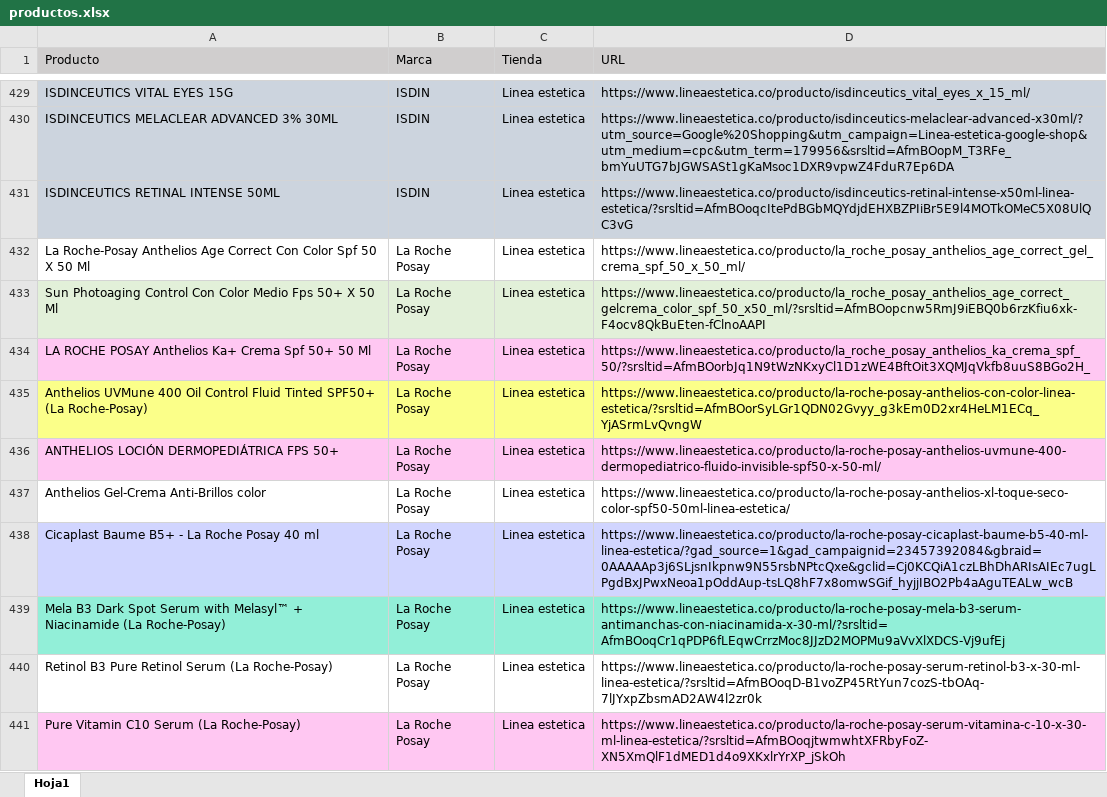
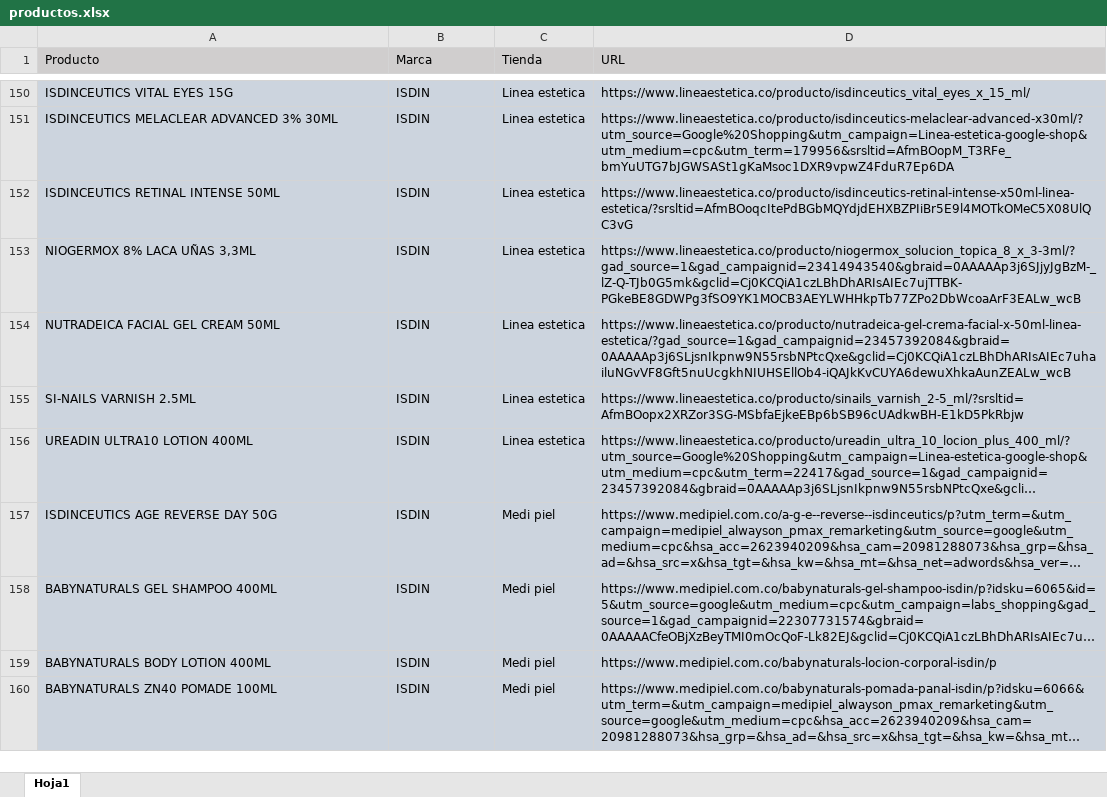
Before and after one commit to williamcorrea-hash/ISDIN_Shopping_de_precios, an Excel workbook: data/productos.xlsx, sheet Hoja1, drawn as a sheet; only a part is shown, gaps mark what is left out; the shorter side is filled out with more unchanged rows; long unchanged cells end in …; values as stored, in another font and other column widths than the file's, no borders; the diff covers the shown part only; the diff names each change by its address in the sheet, - before the commit and + after, or states it on an @@ line.

Commit message:
Actualización solo referencias idin en producto.xls y backup en Productos idin y competencia.xlsx

```diff
--- a/data/productos.xlsx (sheet Hoja1)
+++ b/data/productos.xlsx (sheet Hoja1)
-row 432: La Roche-Posay Anthelios Age Correct Con Color Spf 50 X 50 Ml | La Roche Posay | Linea estetica | https://www.lineaestetica.co/producto/la_roche_posay_anthelios_age_correct_gel_crema_spf_50_x_50_ml/
-row 433: Sun Photoaging Control Con Color Medio Fps 50+ X 50 Ml | La Roche Posay | Linea estetica | https://www.lineaestetica.co/producto/la_roche_posay_anthelios_age_correct_gelcrema_color_spf_50_x50_ml/?srsltid=AfmBOopcnw5RmJ9iEBQ0b6rzKfiu6xk-F4ocv8QkBuEten-fClnoAAPI
-row 434: LA ROCHE POSAY Anthelios Ka+ Crema Spf 50+ 50 Ml | La Roche Posay | Linea estetica | https://www.lineaestetica.co/producto/la_roche_posay_anthelios_ka_crema_spf_50/?srsltid=AfmBOorbJq1N9tWzNKxyCl1D1zWE4BftOit3XQMJqVkfb8uuS8BGo2H_
-row 435: Anthelios UVMune 400 Oil Control Fluid Tinted SPF50+ (La Roche-Posay) | La Roche Posay | Linea estetica | https://www.lineaestetica.co/producto/la-roche-posay-anthelios-con-color-linea-estetica/?srsltid=AfmBOorSyLGr1QDN02Gvyy_g3kEm0D2xr4HeLM1ECq_YjASrmLvQvngW
-row 436: ANTHELIOS LOCIÓN DERMOPEDIÁTRICA FPS 50+ | La Roche Posay | Linea estetica | https://www.lineaestetica.co/producto/la-roche-posay-anthelios-uvmune-400-dermopediatrico-fluido-invisible-spf50-x-50-ml/
-row 437: Anthelios Gel-Crema Anti-Brillos color | La Roche Posay | Linea estetica | https://www.lineaestetica.co/producto/la-roche-posay-anthelios-xl-toque-seco-color-spf50-50ml-linea-estetica/
-row 438: Cicaplast Baume B5+ - La Roche Posay 40 ml | La Roche Posay | Linea estetica | https://www.lineaestetica.co/producto/la-roche-posay-cicaplast-baume-b5-40-ml-linea-estetica/?gad_source=1&gad_campaignid=23457392084&gbraid=0AAAAAp3j6SLjsnIkpnw9N55rsbNPtcQxe&gclid=Cj0KCQiA1czLBhDhARIsAIEc7ugLPgdBxJPwxNeoa1pOddAup-tsLQ8hF7x8omwSGif_hyjjIBO2Pb4aAguTEALw_wcB
-row 439: Mela B3 Dark Spot Serum with Melasyl™ + Niacinamide (La Roche-Posay) | La Roche Posay | Linea estetica | https://www.lineaestetica.co/producto/la-roche-posay-mela-b3-serum-antimanchas-con-niacinamida-x-30-ml/?srsltid=AfmBOoqCr1qPDP6fLEqwCrrzMoc8JJzD2MOPMu9aVvXlXDCS-Vj9ufEj
-row 440: Retinol B3 Pure Retinol Serum (La Roche-Posay) | La Roche Posay | Linea estetica | https://www.lineaestetica.co/producto/la-roche-posay-serum-retinol-b3-x-30-ml-linea-estetica/?srsltid=AfmBOoqD-B1voZP45RtYun7cozS-tbOAq-7lJYxpZbsmAD2AW4l2zr0k
-row 441: Pure Vitamin C10 Serum (La Roche-Posay) | La Roche Posay | Linea estetica | https://www.lineaestetica.co/producto/la-roche-posay-serum-vitamina-c-10-x-30-ml-linea-estetica/?srsltid=AfmBOoqjtwmwhtXFRbyFoZ-XN5XmQlF1dMED1d4o9XKxlrYrXP_jSkOh
```
Also changed, not shown: 374 removed rows elsewhere in this sheet, 1 other file.
